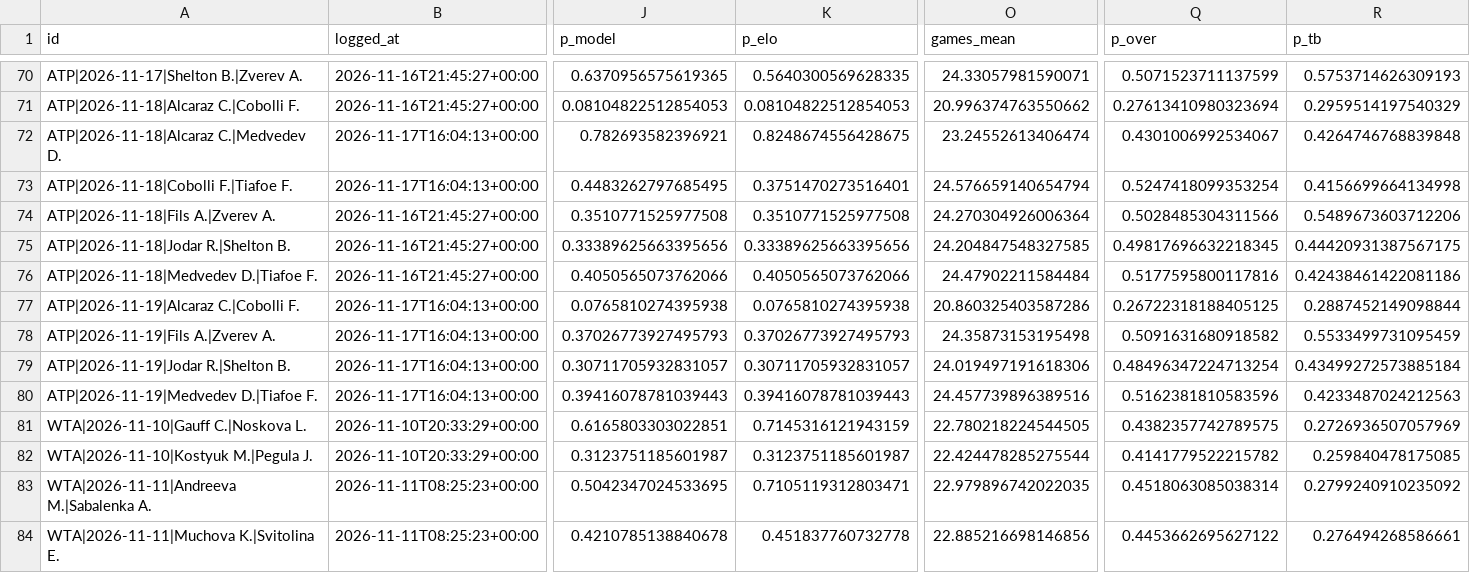
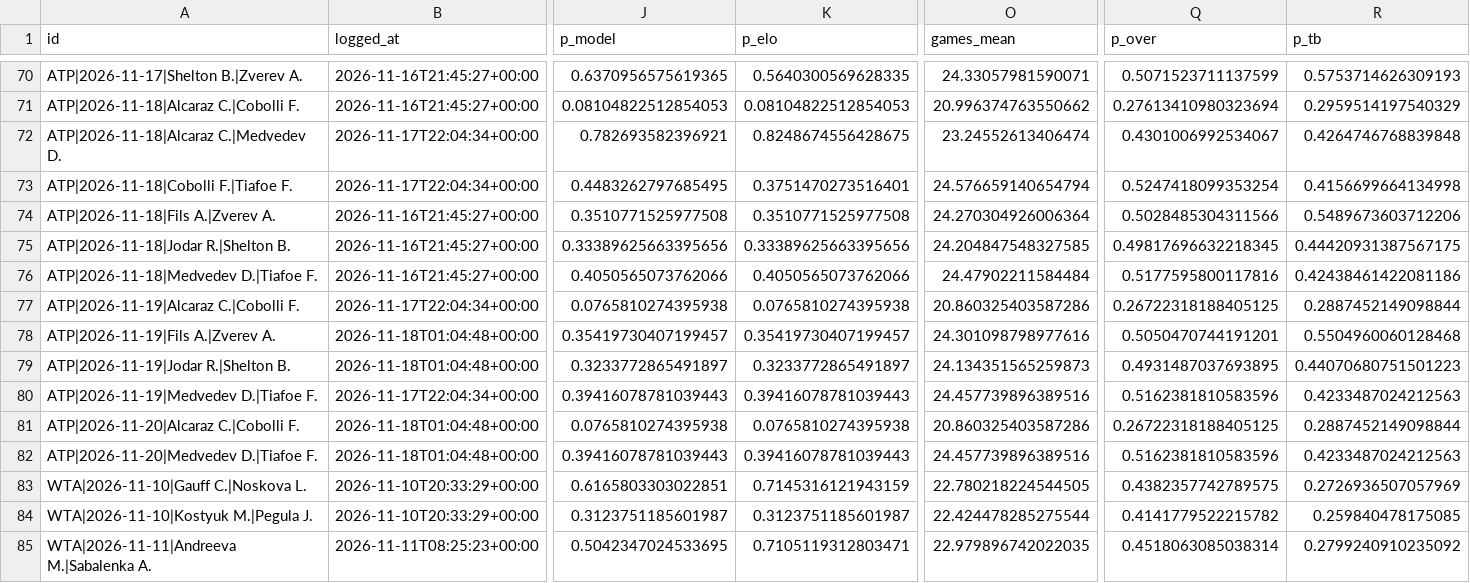
Before and after one commit to safe-n/flask-football-app, a CSV file: tennis/predictions.csv, drawn as a sheet; only a part is shown, gaps mark what is left out; the shorter side is filled out with more unchanged rows; rows hold the shown columns only; the diff covers the shown part only; the diff names each change by its address in the sheet, - before the commit and + after, or states it on an @@ line.

Commit message:
tennis predictions: 95 prognoz

```diff
--- a/tennis/predictions.csv
+++ b/tennis/predictions.csv
-B72:B73 (logged_at): 2026-11-17T16:04:13+00:00
+B72:B73 (logged_at): 2026-11-17T22:04:34+00:00
-B77 (logged_at): 2026-11-17T16:04:13+00:00
+B77 (logged_at): 2026-11-17T22:04:34+00:00
-B78:B79 (logged_at): 2026-11-17T16:04:13+00:00
+B78:B79 (logged_at): 2026-11-18T01:04:48+00:00
-J78 (p_model): 0.37026773927495793
+J78 (p_model): 0.35419730407199457
-K78 (p_elo): 0.37026773927495793
+K78 (p_elo): 0.35419730407199457
-O78 (games_mean): 24.35873153195498
+O78 (games_mean): 24.301098798977616
-Q78 (p_over): 0.5091631680918582
+Q78 (p_over): 0.5050470744191201
-R78 (p_tb): 0.5533499731095459
+R78 (p_tb): 0.5504960060128468
-J79 (p_model): 0.30711705932831057
+J79 (p_model): 0.3233772865491897
-K79 (p_elo): 0.30711705932831057
+K79 (p_elo): 0.3233772865491897
-O79 (games_mean): 24.019497191618306
+O79 (games_mean): 24.134351565259873
-Q79 (p_over): 0.48496347224713254
+Q79 (p_over): 0.4931487037693895
-R79 (p_tb): 0.43499272573885184
+R79 (p_tb): 0.44070680751501223
-B80 (logged_at): 2026-11-17T16:04:13+00:00
+B80 (logged_at): 2026-11-17T22:04:34+00:00
+row 81: ATP|2026-11-20|Alcaraz C.|Cobolli F. | 2026-11-18T01:04:48+00:00 | 0.0765810274395938 | 0.0765810274395938 | 20.860325403587286 | 0.26722318188405125 | 0.2887452149098844
+row 82: ATP|2026-11-20|Medvedev D.|Tiafoe F. | 2026-11-18T01:04:48+00:00 | 0.39416078781039443 | 0.39416078781039443 | 24.457739896389516 | 0.5162381810583596 | 0.4233487024212563
```
Also changed, not shown: 2 edited cells elsewhere in this file.
